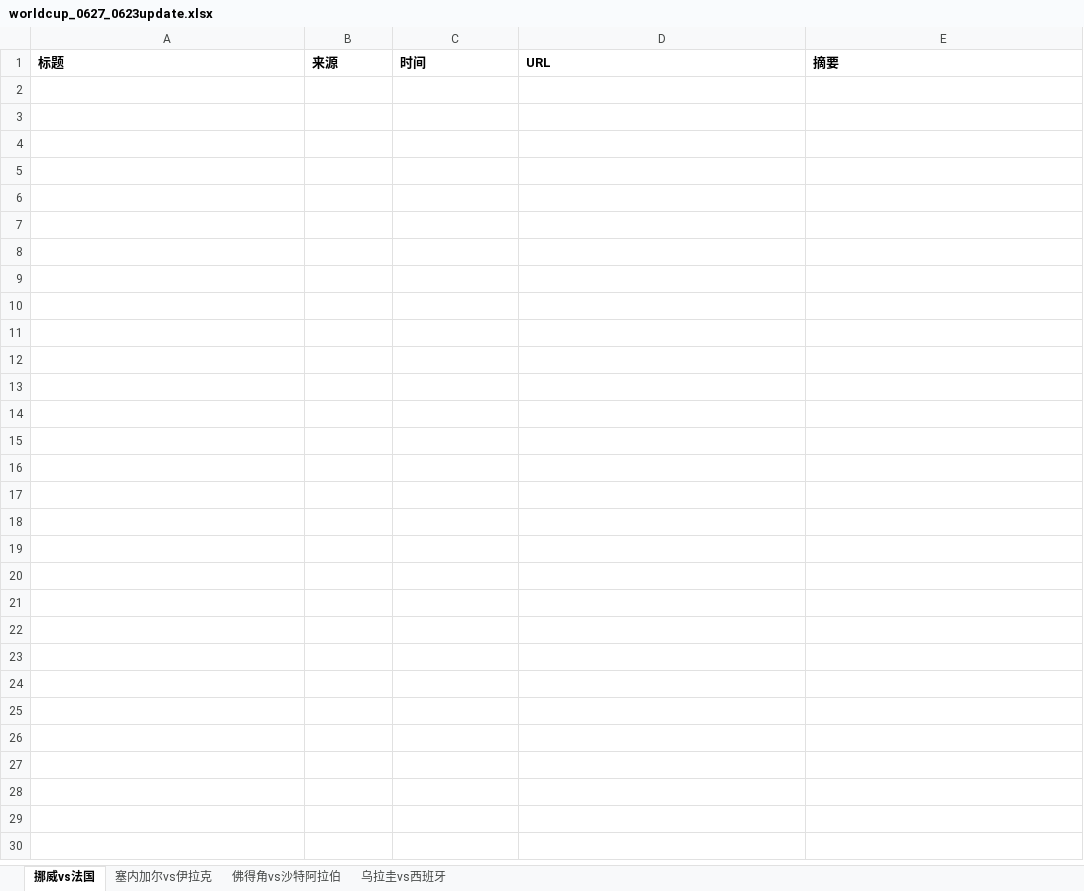
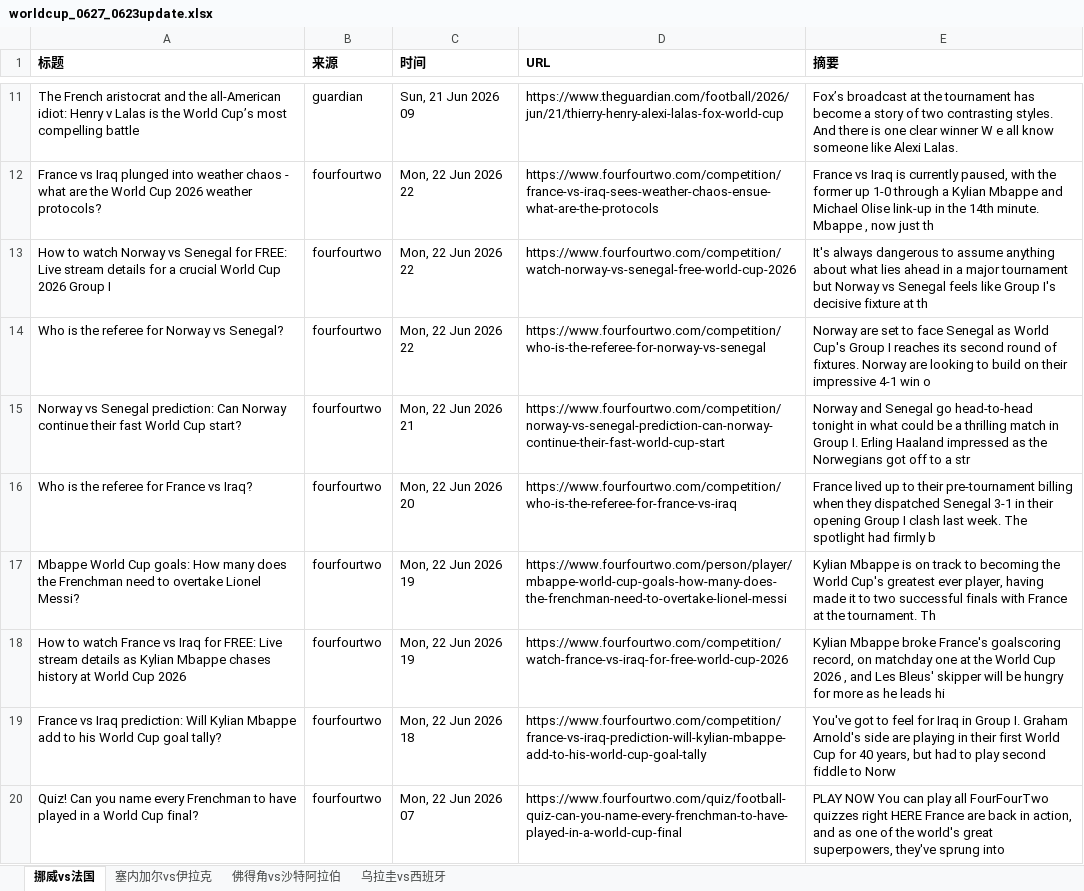
Before and after one commit to yanzi6039/worldcup-crawler, an Excel workbook: data/worldcup_0627_0623update.xlsx, sheet 挪威vs法国, drawn as a sheet; only a part is shown, gaps mark what is left out; values as stored, in another font and other column widths than the file's, no borders; the diff covers the shown part only; the diff names each change by its address in the sheet, - before the commit and + after, or states it on an @@ line.

```diff
--- a/data/worldcup_0627_0623update.xlsx (sheet 挪威vs法国)
+++ b/data/worldcup_0627_0623update.xlsx (sheet 挪威vs法国)
+row 11: The French aristocrat and the all-American idiot: Henry v Lalas is the World Cup’s most compelling battle | guardian | Sun, 21 Jun 2026 09 | https://www.theguardian.com/football/2026/jun/21/thierry-henry-alexi-lalas-fox-world-cup | Fox’s broadcast at the tournament has become a story of two contrasting styles. And there is one clear winner W e all know someone like Alexi Lalas.
+row 12: France vs Iraq plunged into weather chaos - what are the World Cup 2026 weather protocols? | fourfourtwo | Mon, 22 Jun 2026 22 | https://www.fourfourtwo.com/competition/france-vs-iraq-sees-weather-chaos-ensue-what-are-the-protocols | France vs Iraq is currently paused, with the former up 1-0 through a Kylian Mbappe and Michael Olise link-up in the 14th minute. Mbappe , now just th
+row 13: How to watch Norway vs Senegal for FREE: Live stream details for a crucial World Cup 2026 Group I | fourfourtwo | Mon, 22 Jun 2026 22 | https://www.fourfourtwo.com/competition/watch-norway-vs-senegal-free-world-cup-2026 | It's always dangerous to assume anything about what lies ahead in a major tournament but Norway vs Senegal feels like Group I's decisive fixture at th
+row 14: Who is the referee for Norway vs Senegal? | fourfourtwo | Mon, 22 Jun 2026 22 | https://www.fourfourtwo.com/competition/who-is-the-referee-for-norway-vs-senegal | Norway are set to face Senegal as World Cup's Group I reaches its second round of fixtures. Norway are looking to build on their impressive 4-1 win o
+row 15: Norway vs Senegal prediction: Can Norway continue their fast World Cup start? | fourfourtwo | Mon, 22 Jun 2026 21 | https://www.fourfourtwo.com/competition/norway-vs-senegal-prediction-can-norway-continue-their-fast-world-cup-start | Norway and Senegal go head-to-head tonight in what could be a thrilling match in Group I. Erling Haaland impressed as the Norwegians got off to a str
+row 16: Who is the referee for France vs Iraq? | fourfourtwo | Mon, 22 Jun 2026 20 | https://www.fourfourtwo.com/competition/who-is-the-referee-for-france-vs-iraq | France lived up to their pre-tournament billing when they dispatched Senegal 3-1 in their opening Group I clash last week. The spotlight had firmly b
+row 17: Mbappe World Cup goals: How many does the Frenchman need to overtake Lionel Messi? | fourfourtwo | Mon, 22 Jun 2026 19 | https://www.fourfourtwo.com/person/player/mbappe-world-cup-goals-how-many-does-the-frenchman-need-to-overtake-lionel-messi | Kylian Mbappe is on track to becoming the World Cup's greatest ever player, having made it to two successful finals with France at the tournament. Th
+row 18: How to watch France vs Iraq for FREE: Live stream details as Kylian Mbappe chases history at World Cup 2026 | fourfourtwo | Mon, 22 Jun 2026 19 | https://www.fourfourtwo.com/competition/watch-france-vs-iraq-for-free-world-cup-2026 | Kylian Mbappe broke France's goalscoring record, on matchday one at the World Cup 2026 , and Les Bleus' skipper will be hungry for more as he leads hi
+row 19: France vs Iraq prediction: Will Kylian Mbappe add to his World Cup goal tally? | fourfourtwo | Mon, 22 Jun 2026 18 | https://www.fourfourtwo.com/competition/france-vs-iraq-prediction-will-kylian-mbappe-add-to-his-world-cup-goal-tally | You've got to feel for Iraq in Group I. Graham Arnold's side are playing in their first World Cup for 40 years, but had to play second fiddle to Norw
+row 20: Quiz! Can you name every Frenchman to have played in a World Cup final? | fourfourtwo | Mon, 22 Jun 2026 07 | https://www.fourfourtwo.com/quiz/football-quiz-can-you-name-every-frenchman-to-have-played-in-a-world-cup-final | PLAY NOW You can play all FourFourTwo quizzes right HERE France are back in action, and as one of the world's great superpowers, they've sprung into
```
Also changed, not shown: 91 added rows elsewhere in this sheet, sheet 乌拉圭vs西班牙, sheet 佛得角vs沙特阿拉伯, sheet 塞内加尔vs伊拉克, data/worldcup_0623_0623update.xlsx, data/worldcup_0624_0623update.xlsx, 2 other files.
